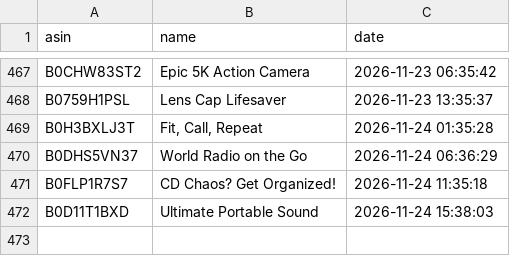
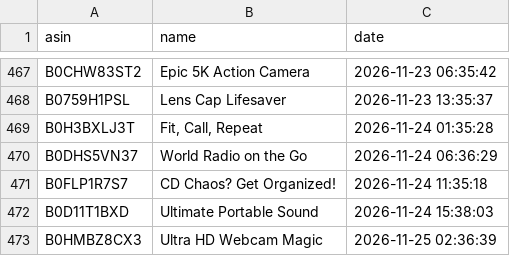
Before and after one commit to smartcartindiaofficial-coder/SmartCart-India, a CSV file: upload_history.csv, drawn as a sheet; only a part is shown, gaps mark what is left out.

```diff
--- a/upload_history.csv
+++ b/upload_history.csv
@@ -472 +472,2 @@ B0FLP1R7S7,CD Chaos? Get Organized!,2026-11-24 11:35:18
 B0D11T1BXD,Ultimate Portable Sound,2026-11-24 15:38:03
+B0HMBZ8CX3,Ultra HD Webcam Magic,2026-11-25 02:36:39
```
Also changed, not shown: 3 other files.
